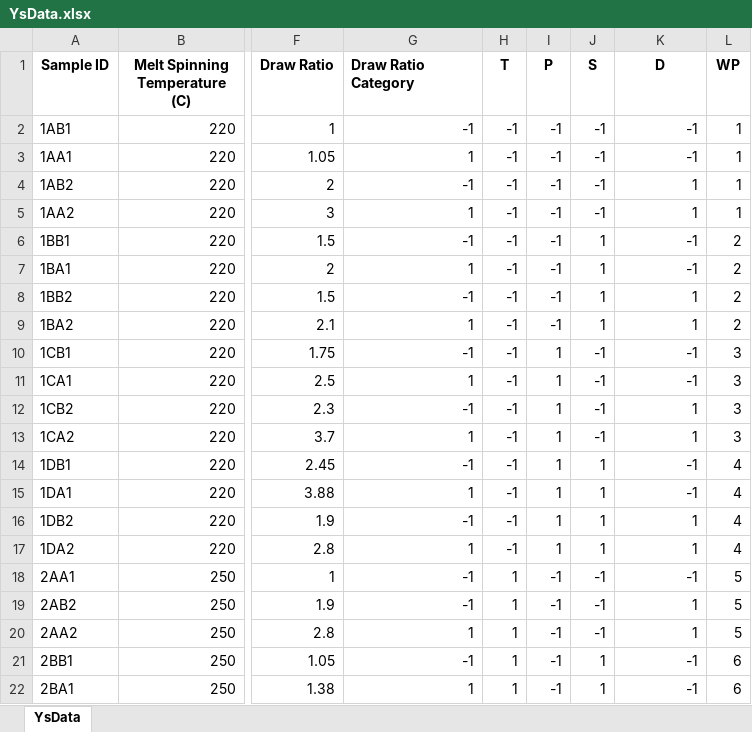
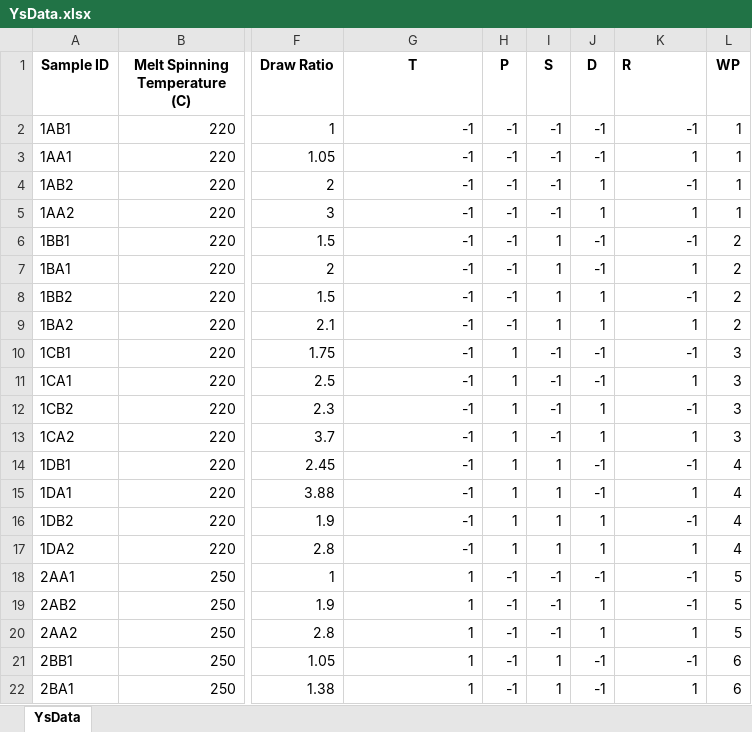
Before and after one commit to ncalliencsu/ST695-Masters-Thesis, an Excel workbook: Data/YsData.xlsx, sheet YsData, drawn as a sheet; only a part is shown, gaps mark what is left out; values as stored, in another font and other column widths than the file's, no borders; the diff covers the shown part only; the diff names each change by its address in the sheet, - before the commit and + after, or states it on an @@ line.

```diff
--- a/Data/YsData.xlsx (sheet YsData)
+++ b/Data/YsData.xlsx (sheet YsData)
-G1: Draw Ratio Category
+G1: T
-G1 alignment: left
+G1 alignment: center
-H1: T
+H1: P
-I1: P
+I1: S
-J1: S
+J1: D
-K1: D
+K1: R
-K1 alignment: center
+K1 alignment: left
-G3 (T): 1
+G3 (T): -1
-K3 (R): -1
+K3 (R): 1
-J4:J5 (D): -1
+J4:J5 (D): 1
-K4 (R): 1
+K4 (R): -1
-G5 (T): 1
+G5 (T): -1
-I6:I9 (S): -1
+I6:I9 (S): 1
-J6:J7 (D): 1
+J6:J7 (D): -1
-G7 (T): 1
+G7 (T): -1
-K7 (R): -1
+K7 (R): 1
-K8 (R): 1
+K8 (R): -1
-G9 (T): 1
+G9 (T): -1
-H10:H17 (P): -1
+H10:H17 (P): 1
-I10:I13 (S): 1
+I10:I13 (S): -1
-G11 (T): 1
+G11 (T): -1
-K11 (R): -1
+K11 (R): 1
-J12:J13 (D): -1
+J12:J13 (D): 1
-K12 (R): 1
+K12 (R): -1
-G13 (T): 1
+G13 (T): -1
-J14:J15 (D): 1
+J14:J15 (D): -1
-G15 (T): 1
+G15 (T): -1
-K15 (R): -1
+K15 (R): 1
-K16 (R): 1
+K16 (R): -1
-G17 (T): 1
+G17 (T): -1
-G18:G19 (T): -1
+G18:G19 (T): 1
-H18:H22 (P): 1
+H18:H22 (P): -1
-J19:J20 (D): -1
+J19:J20 (D): 1
-K19 (R): 1
+K19 (R): -1
-G21 (T): -1
+G21 (T): 1
-I21:I22 (S): -1
+I21:I22 (S): 1
-J21:J22 (D): 1
+J21:J22 (D): -1
-K22 (R): -1
+K22 (R): 1
```
Also changed, not shown: 22 edited cells elsewhere in this sheet, 11 other files.
